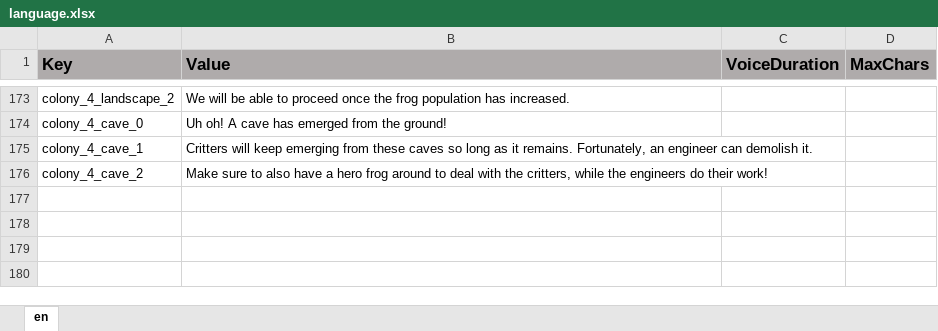
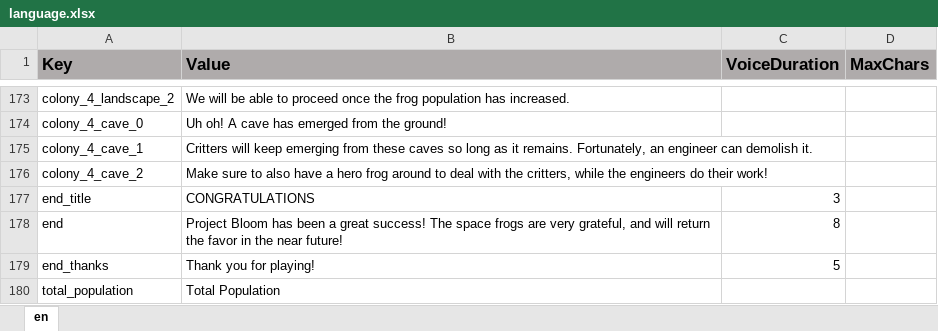
Before and after one commit to ddionisio/LL_ESS2D1, an Excel workbook: Language/language.xlsx, sheet en, drawn as a sheet; only a part is shown, gaps mark what is left out; values as stored, in another font and other column widths than the file's, no borders; the diff names each change by its address in the sheet, - before the commit and + after, or states it on an @@ line.

```diff
--- a/Language/language.xlsx (sheet en)
+++ b/Language/language.xlsx (sheet en)
+row 177: end_title | CONGRATULATIONS | 3
+row 178: end | Project Bloom has been a great success! The space frogs are very grateful, and will return the favor in the near future! | 8
+row 179: end_thanks | Thank you for playing! | 5
+row 180: total_population | Total Population
```
Also changed, not shown: 34 other files.
